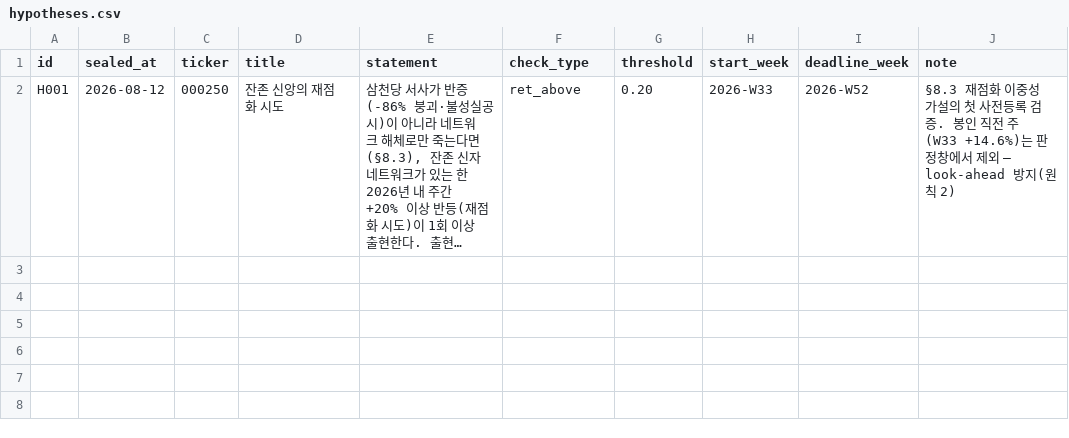
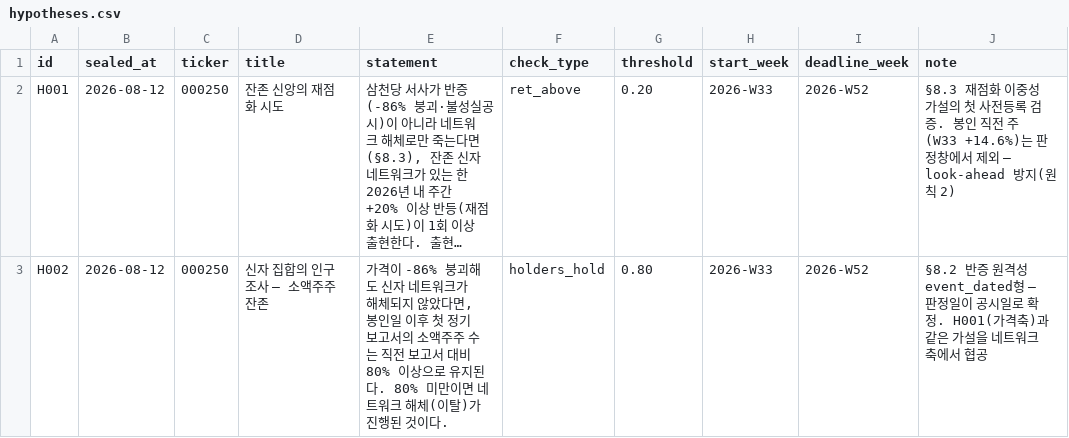
Before and after one commit to HvsOdream/narrative-nexus, a CSV file: data/manual/hypotheses.csv, drawn as a sheet; long unchanged cells end in …; the diff names each change by its address in the sheet, - before the commit and + after, or states it on an @@ line.

Commit message:
feat: H002 봉인 — 소액주주 잔존 (event_dated)

```diff
--- a/data/manual/hypotheses.csv
+++ b/data/manual/hypotheses.csv
+row 3: H002 | 2026-08-12 | 000250 | 신자 집합의 인구조사 — 소액주주 잔존 | 가격이 -86% 붕괴해도 신자 네트워크가 해체되지 않았다면, 봉인일 이후 첫 정기보고서의 소액주주 수는 직전 보고서 대비 80% 이상으로 유지된다. 80% 미만이면 네트워크 해체(이탈)가 진행된 것이다. | holders_hold | 0.80 | 2026-W33 | 2026-W52 | §8.2 반증 원격성 event_dated형 — 판정일이 공시일로 확정. H001(가격축)과 같은 가설을 네트워크축에서 협공
```
